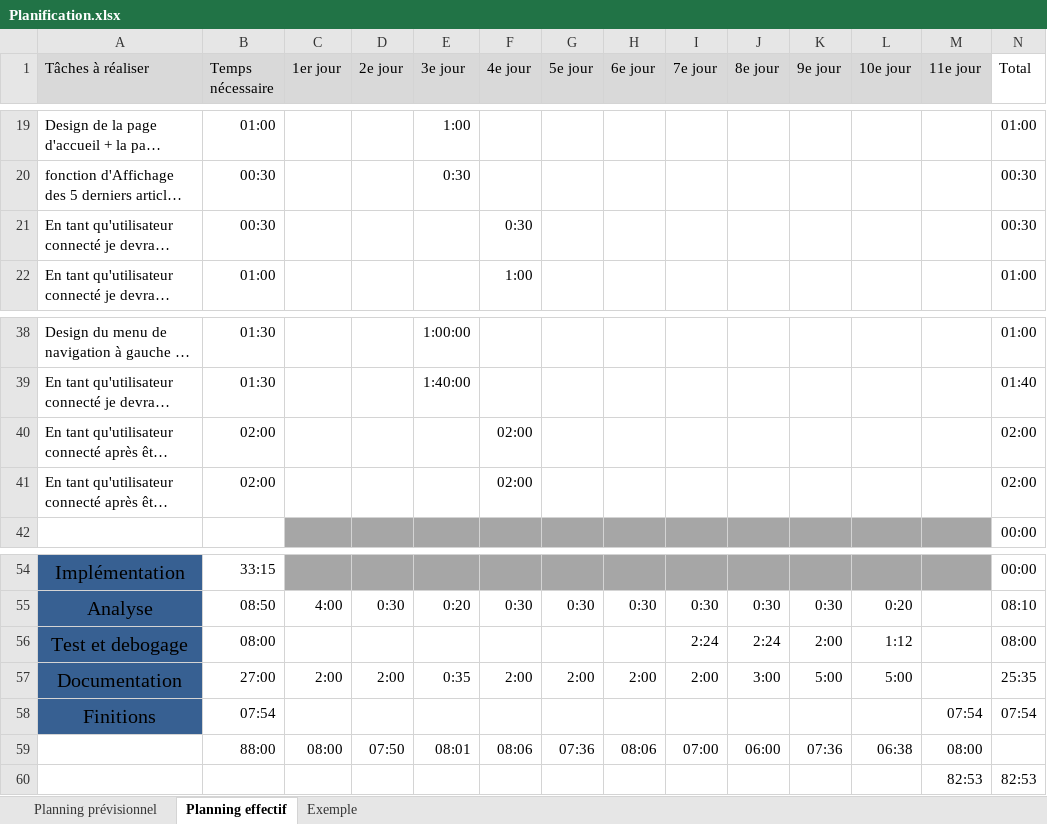
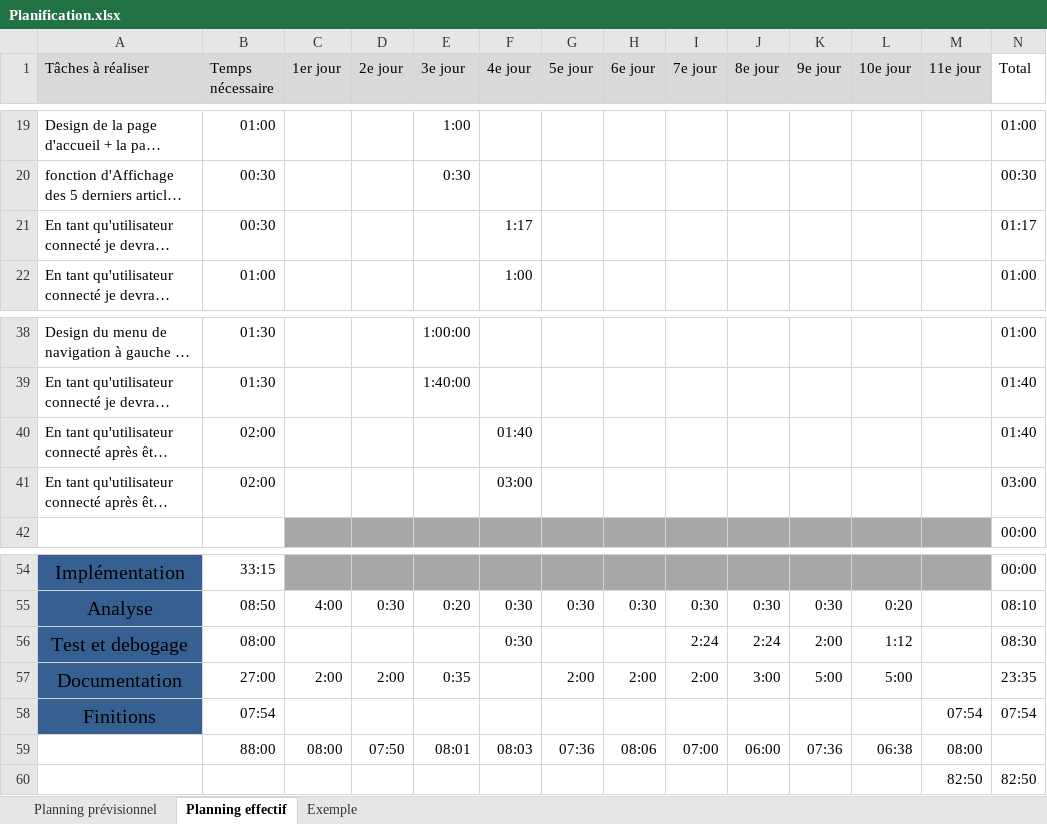
Before and after one commit to nexie1/MyCFPTForum, an Excel workbook: Divers/Planification.xlsx, sheet Planning effectif, drawn as a sheet; only a part is shown, gaps mark what is left out; long unchanged cells end in …; values as stored, in another font and other column widths than the file's, no borders; conditional formats not drawn; removed rows and columns are numbered as before the commit, all else as after; the diff names each change by its address in the sheet, - before the commit and + after, or states it on an @@ line.

```diff
--- a/Divers/Planification.xlsx (sheet Planning effectif)
+++ b/Divers/Planification.xlsx (sheet Planning effectif)
-F21 (4e jour): 0:30
+F21 (4e jour): 1:17
-N21 (Total): 00:30
+N21 (Total): 01:17
-F40 (4e jour): 02:00
+F40 (4e jour): 01:40
-N40 (Total): 02:00
+N40 (Total): 01:40
-F41 (4e jour): 02:00
+F41 (4e jour): 03:00
-N41 (Total): 02:00
+N41 (Total): 03:00
-F56 (4e jour): (empty)
+F56 (4e jour): 0:30
-N56 (Total): 08:00
+N56 (Total): 08:30
-F57 (4e jour): 2:00
+F57 (4e jour): (empty)
-N57 (Total): 25:35
+N57 (Total): 23:35
-F59 (4e jour): 08:06
+F59 (4e jour): 08:03
-row 60:  |  |  |  |  |  |  |  |  |  |  |  | 82:53 | 82:53
+row 60:  |  |  |  |  |  |  |  |  |  |  |  | 82:50 | 82:50
```
Also changed, not shown: 15 other files.
